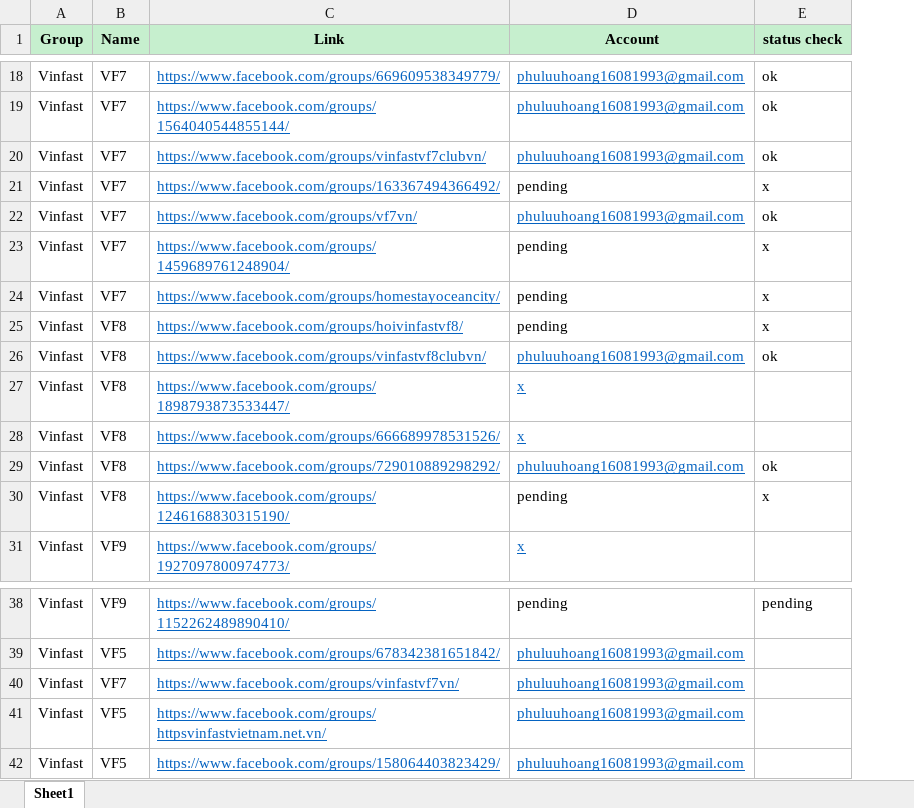
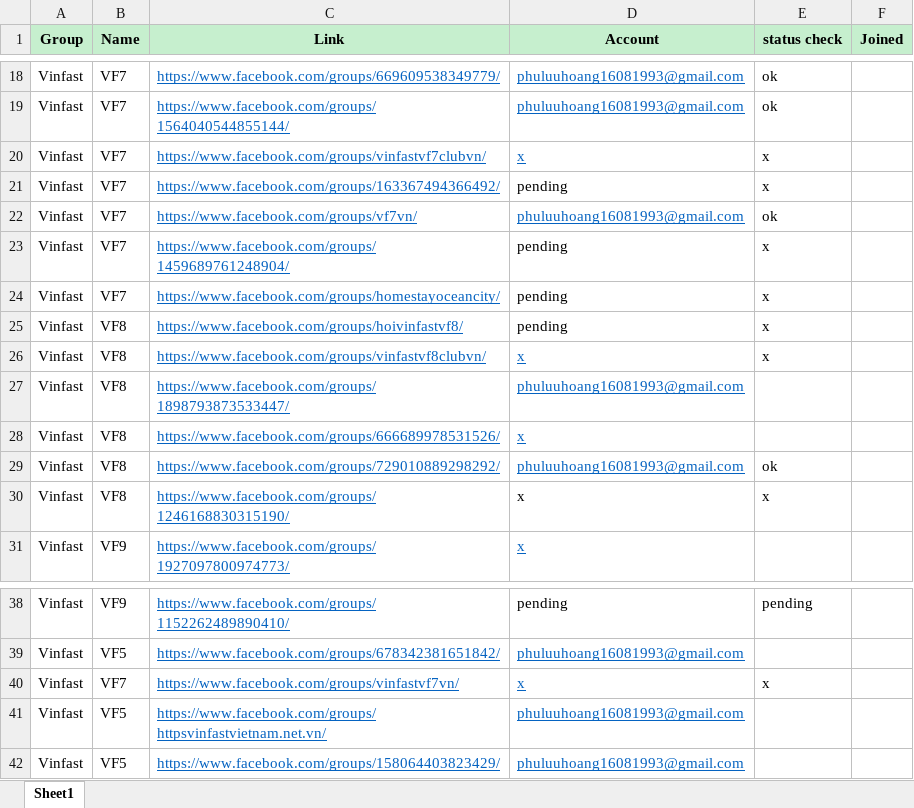
Before and after one commit to SpiritPhu/FB-Affiliate-Bot, an Excel workbook: data/running_lists.xlsx, sheet Sheet1, drawn as a sheet; only a part is shown, gaps mark what is left out; values as stored, in another font and other column widths than the file's, no borders; the diff covers the shown part only; the diff names each change by its address in the sheet, - before the commit and + after, or states it on an @@ line.

```diff
--- a/data/running_lists.xlsx (sheet Sheet1)
+++ b/data/running_lists.xlsx (sheet Sheet1)
+column F (Joined), empty
-D20 (Account): phuluuhoang16081993@gmail.com
+D20 (Account): x
-E20 (status check): ok
+E20 (status check): x
-D26 (Account): phuluuhoang16081993@gmail.com
+D26 (Account): x
-E26 (status check): ok
+E26 (status check): x
-D27 (Account): x
+D27 (Account): phuluuhoang16081993@gmail.com
-D30 (Account): pending
+D30 (Account): x
-D40 (Account): phuluuhoang16081993@gmail.com
+D40 (Account): x
-E40 (status check): (empty)
+E40 (status check): x
```
Also changed, not shown: 10 added rows and 22 edited cells elsewhere in this sheet.
